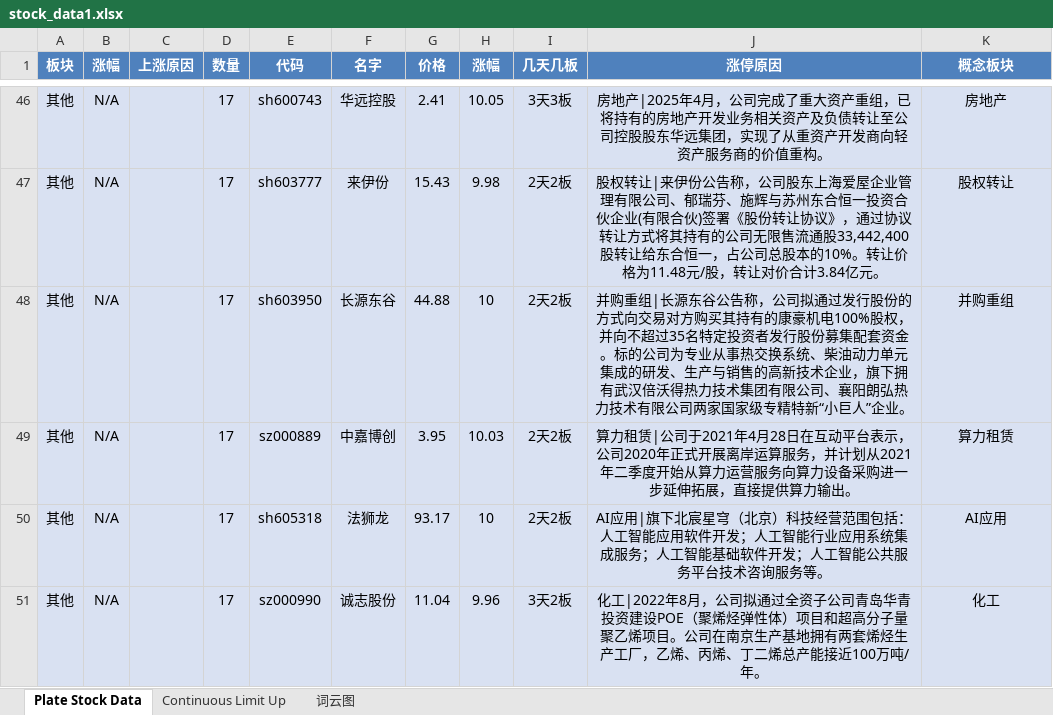
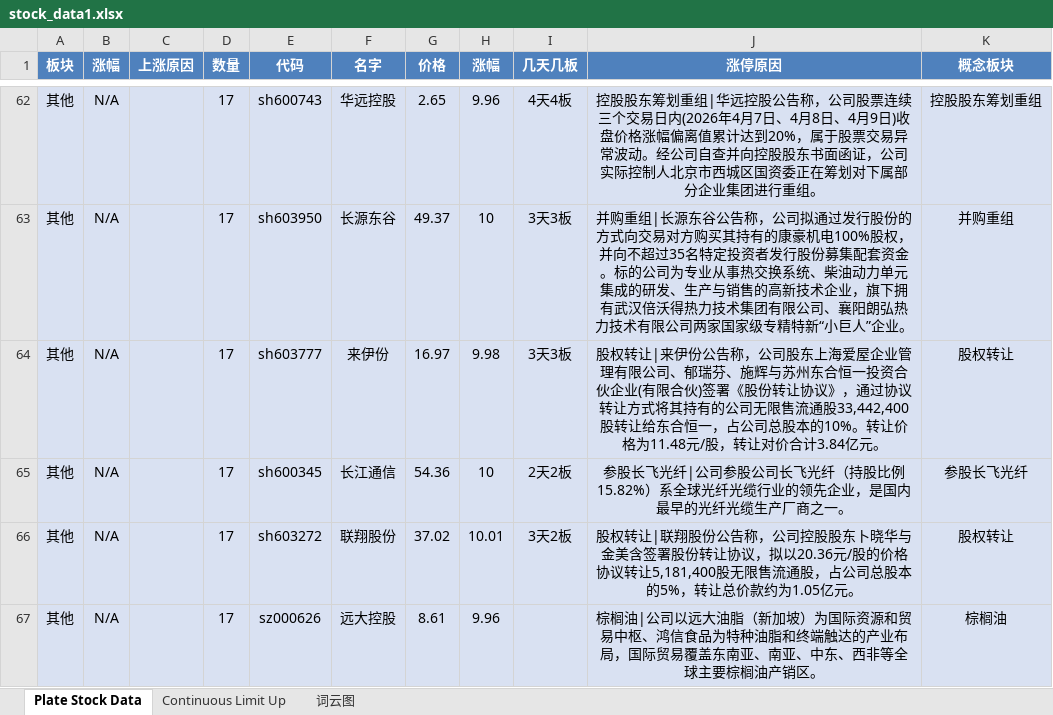
Before and after one commit to mengkai666/tag_wordcloud, an Excel workbook: stock_data1.xlsx, sheet Plate Stock Data, drawn as a sheet; only a part is shown, gaps mark what is left out; values as stored, in another font and other column widths than the file's, no borders; removed rows and columns are numbered as before the commit, all else as after; the diff covers the shown part only; the diff names each change by its address in the sheet, - before the commit and + after, or states it on an @@ line.

```diff
--- a/stock_data1.xlsx (sheet Plate Stock Data)
+++ b/stock_data1.xlsx (sheet Plate Stock Data)
-G62 (价格): 2.41
+G62 (价格): 2.65
-H62 (涨幅): 10.05
+H62 (涨幅): 9.96
-I62 (几天几板): 3天3板
+I62 (几天几板): 4天4板
-J62 (涨停原因): 房地产|2025年4月，公司完成了重大资产重组，已将持有的房地产开发业务相关资产及负债转让至公司控股股东华远集团，实现了从重资产开发商向轻资产服务商的价值重构。
+J62 (涨停原因): 控股股东筹划重组|华远控股公告称，公司股票连续三个交易日内(2026年4月7日、4月8日、4月9日)收盘价格涨幅偏离值累计达到20%，属于股票交易异常波动。经公司自查并向控股股东书面函证，公司实际控制人北京市西城区国资委正在筹划对下属部分企业集团进行重组。
-K62 (概念板块): 房地产
+K62 (概念板块): 控股股东筹划重组
+row 63: 其他 | N/A |  | 17 | sh603950 | 长源东谷 | 49.37 | 10 | 3天3板 | 并购重组|长源东谷公告称，公司拟通过发行股份的方式向交易对方购买其持有的康豪机电100%股权，并向不超过35名特定投资者发行股份募集配套资金。标的公司为专业从事热交换系统、柴油动力单元集成的研发、生产与销售的高新技术企业，旗下拥有武汉倍沃得热力技术集团有限公司、襄阳朗弘热力技术有限公司两家国家级专精特新“小巨人”企业。 | 并购重组
-G64 (价格): 15.43
+G64 (价格): 16.97
-I64 (几天几板): 2天2板
+I64 (几天几板): 3天3板
-E65 (代码): sh603950
+E65 (代码): sh600345
-F65 (名字): 长源东谷
+F65 (名字): 长江通信
-G65 (价格): 44.88
+G65 (价格): 54.36
-J65 (涨停原因): 并购重组|长源东谷公告称，公司拟通过发行股份的方式向交易对方购买其持有的康豪机电100%股权，并向不超过35名特定投资者发行股份募集配套资金。标的公司为专业从事热交换系统、柴油动力单元集成的研发、生产与销售的高新技术企业，旗下拥有武汉倍沃得热力技术集团有限公司、襄阳朗弘热力技术有限公司两家国家级专精特新“小巨人”企业。
+J65 (涨停原因): 参股长飞光纤|公司参股公司长飞光纤（持股比例15.82%）系全球光纤光缆行业的领先企业，是国内最早的光纤光缆生产厂商之一。
-K65 (概念板块): 并购重组
+K65 (概念板块): 参股长飞光纤
-row 49: 其他 | N/A |  | 17 | sz000889 | 中嘉博创 | 3.95 | 10.03 | 2天2板 | 算力租赁|公司于2021年4月28日在互动平台表示，公司2020年正式开展离岸运算服务，并计划从2021年二季度开始从算力运营服务向算力设备采购进一步延伸拓展，直接提供算力输出。 | 算力租赁
-E66 (代码): sh605318
+E66 (代码): sh603272
-F66 (名字): 法狮龙
+F66 (名字): 联翔股份
-G66 (价格): 93.17
+G66 (价格): 37.02
-H66 (涨幅): 10
+H66 (涨幅): 10.01
-I66 (几天几板): 2天2板
+I66 (几天几板): 3天2板
-J66 (涨停原因): AI应用|旗下北宸星穹（北京）科技经营范围包括：人工智能应用软件开发；人工智能行业应用系统集成服务；人工智能基础软件开发；人工智能公共服务平台技术咨询服务等。
+J66 (涨停原因): 股权转让|联翔股份公告称，公司控股股东卜晓华与金美含签署股份转让协议，拟以20.36元/股的价格协议转让5,181,400股无限售流通股，占公司总股本的5%，转让总价款约为1.05亿元。
-K66 (概念板块): AI应用
+K66 (概念板块): 股权转让
-E67 (代码): sz000990
+E67 (代码): sz000626
-F67 (名字): 诚志股份
+F67 (名字): 远大控股
-G67 (价格): 11.04
+G67 (价格): 8.61
-I67 (几天几板): 3天2板
+I67 (几天几板): (empty)
-J67 (涨停原因): 化工|2022年8月，公司拟通过全资子公司青岛华青投资建设POE（聚烯烃弹性体）项目和超高分子量聚乙烯项目。公司在南京生产基地拥有两套烯烃生产工厂，乙烯、丙烯、丁二烯总产能接近100万吨/年。
+J67 (涨停原因): 棕榈油|公司以远大油脂（新加坡）为国际资源和贸易中枢、鸿信食品为特种油脂和终端触达的产业布局，国际贸易覆盖东南亚、南亚、中东、西非等全球主要棕榈油产销区。
-K67 (概念板块): 化工
+K67 (概念板块): 棕榈油
```
Also changed, not shown: 53 added rows, 37 removed rows and 99 edited cells elsewhere in this sheet, sheet Continuous Limit Up, charts or pictures, HotStock_Top20.xlsx, 2 other files.
